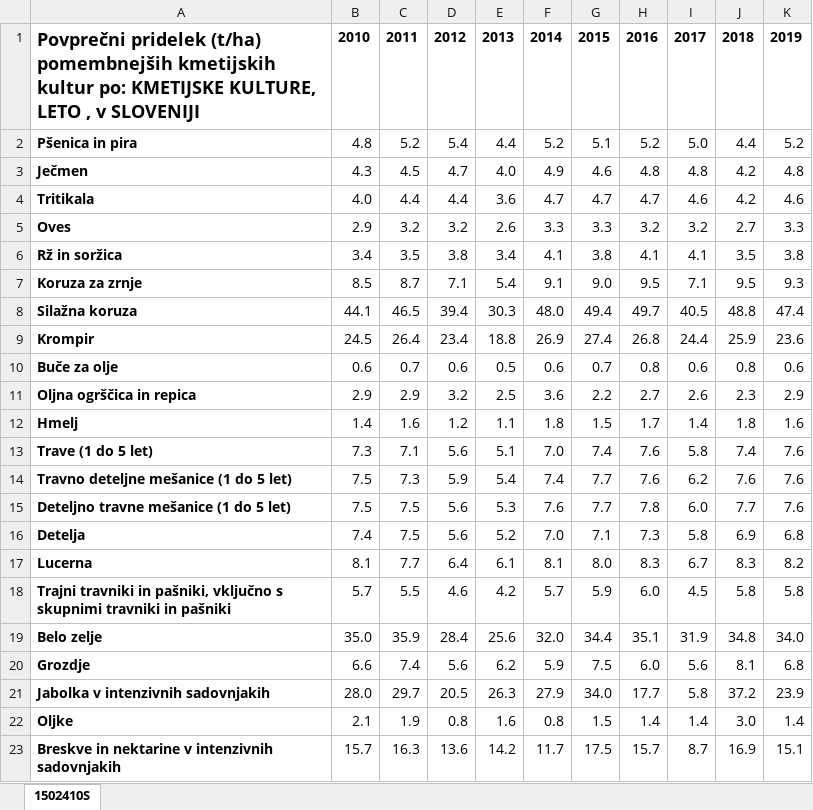
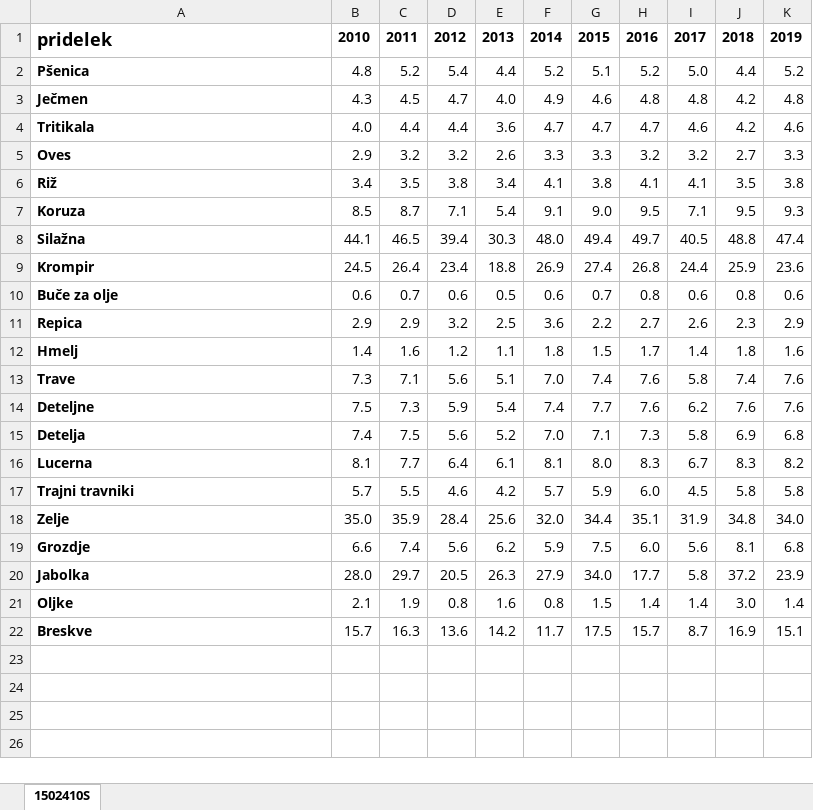
Before and after one commit to BlackPhoenixSlo/APPR-2020-21, an Excel workbook: podatki/Povprecje_pridelkov_slovenija.xlsx, sheet 1502410S, drawn as a sheet; values as stored, in another font and other column widths than the file's, no borders; removed rows and columns are numbered as before the commit, all else as after; the diff names each change by its address in the sheet, - before the commit and + after, or states it on an @@ line.

```diff
--- a/podatki/Povprecje_pridelkov_slovenija.xlsx (sheet 1502410S)
+++ b/podatki/Povprecje_pridelkov_slovenija.xlsx (sheet 1502410S)
-A1: Povprečni pridelek (t/ha) pomembnejših kmetijskih kultur po: KMETIJSKE KULTURE, LETO , v SLOVENIJI
+A1: pridelek
-A2: Pšenica in pira
+A2: Pšenica
-A6: Rž in soržica
+A6: Riž
-A7: Koruza za zrnje
+A7: Koruza
-A8: Silažna koruza
+A8: Silažna
-A11: Oljna ogrščica in repica
+A11: Repica
-A13: Trave (1 do 5 let)
+A13: Trave
-A14: Travno deteljne mešanice (1 do 5 let)
+A14: Deteljne
-row 15: Deteljno travne mešanice (1 do 5 let) | 7.5 | 7.5 | 5.6 | 5.3 | 7.6 | 7.7 | 7.8 | 6.0 | 7.7 | 7.6
-A17: Trajni travniki in pašniki, vključno s skupnimi travniki in pašniki
+A17: Trajni travniki
-A18: Belo zelje
+A18: Zelje
-A20: Jabolka v intenzivnih sadovnjakih
+A20: Jabolka
-A22: Breskve in nektarine v intenzivnih sadovnjakih
+A22: Breskve
```
Also changed, not shown: podatki/Pregled_pridelkov_regije.xlsx, 6 other files.
